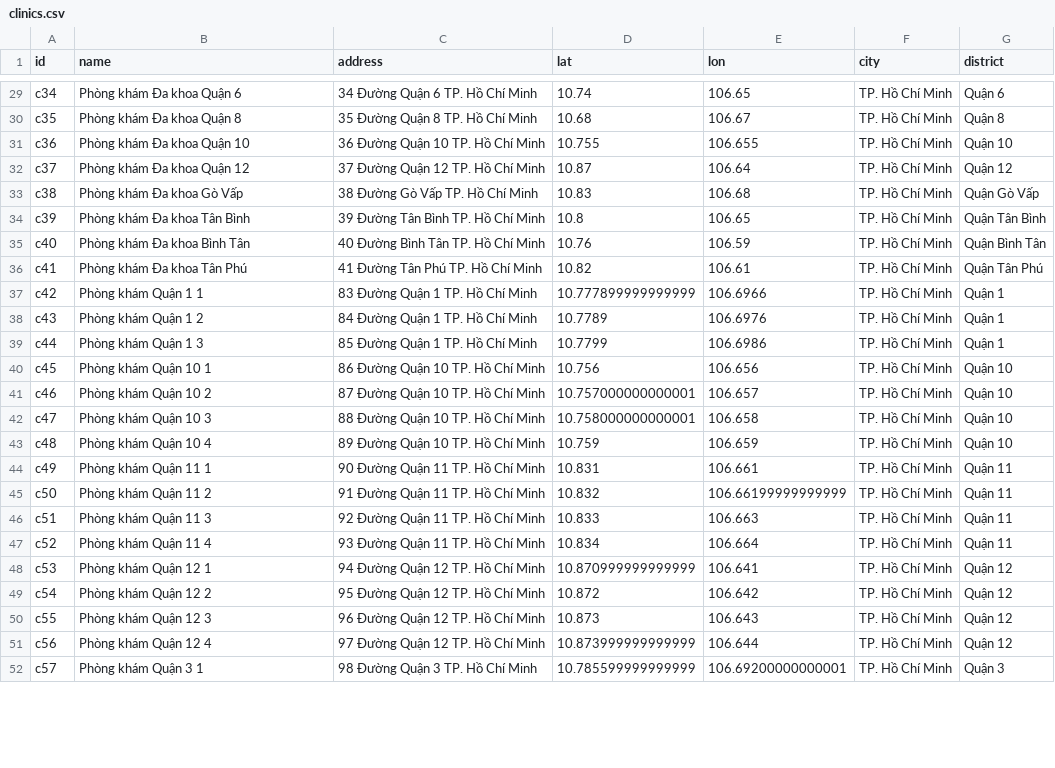
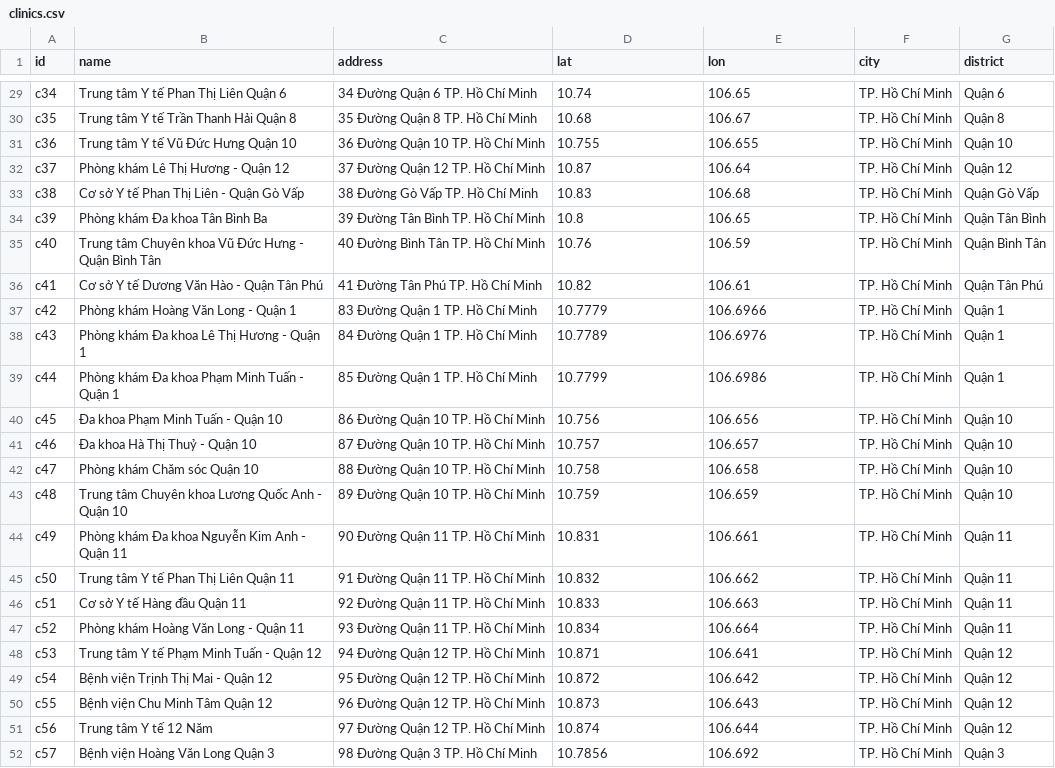
Before and after one commit to Namkhanh-sys/dat-lich-kham-online, a CSV file: data/clinics.csv, drawn as a sheet; only a part is shown, gaps mark what is left out; the diff covers the shown part only; the diff names each change by its address in the sheet, - before the commit and + after, or states it on an @@ line.

Commit message:
Improve: Generate creative professional clinic names

```diff
--- a/data/clinics.csv
+++ b/data/clinics.csv
-B29 (name): Phòng khám Đa khoa Quận 6
+B29 (name): Trung tâm Y tế Phan Thị Liên Quận 6
-B30 (name): Phòng khám Đa khoa Quận 8
+B30 (name): Trung tâm Y tế Trần Thanh Hải Quận 8
-B31 (name): Phòng khám Đa khoa Quận 10
+B31 (name): Trung tâm Y tế Vũ Đức Hưng Quận 10
-B32 (name): Phòng khám Đa khoa Quận 12
+B32 (name): Phòng khám Lê Thị Hương - Quận 12
-B33 (name): Phòng khám Đa khoa Gò Vấp
+B33 (name): Cơ sở Y tế Phan Thị Liên - Quận Gò Vấp
-B34 (name): Phòng khám Đa khoa Tân Bình
+B34 (name): Phòng khám Đa khoa Tân Bình Ba
-B35 (name): Phòng khám Đa khoa Bình Tân
+B35 (name): Trung tâm Chuyên khoa Vũ Đức Hưng - Quận Bình Tân
-B36 (name): Phòng khám Đa khoa Tân Phú
+B36 (name): Cơ sở Y tế Dương Văn Hào - Quận Tân Phú
-B37 (name): Phòng khám Quận 1 1
+B37 (name): Phòng khám Hoàng Văn Long - Quận 1
-D37 (lat): 10.777899999999999
+D37 (lat): 10.7779
-B38 (name): Phòng khám Quận 1 2
+B38 (name): Phòng khám Đa khoa Lê Thị Hương - Quận 1
-B39 (name): Phòng khám Quận 1 3
+B39 (name): Phòng khám Đa khoa Phạm Minh Tuấn - Quận 1
-B40 (name): Phòng khám Quận 10 1
+B40 (name): Đa khoa Phạm Minh Tuấn - Quận 10
-B41 (name): Phòng khám Quận 10 2
+B41 (name): Đa khoa Hà Thị Thuỷ - Quận 10
-D41 (lat): 10.757000000000001
+D41 (lat): 10.757
-B42 (name): Phòng khám Quận 10 3
+B42 (name): Phòng khám Chăm sóc Quận 10
-D42 (lat): 10.758000000000001
+D42 (lat): 10.758
-B43 (name): Phòng khám Quận 10 4
+B43 (name): Trung tâm Chuyên khoa Lương Quốc Anh - Quận 10
-B44 (name): Phòng khám Quận 11 1
+B44 (name): Phòng khám Đa khoa Nguyễn Kim Anh - Quận 11
-B45 (name): Phòng khám Quận 11 2
+B45 (name): Trung tâm Y tế Phan Thị Liên Quận 11
-E45 (lon): 106.66199999999999
+E45 (lon): 106.662
-B46 (name): Phòng khám Quận 11 3
+B46 (name): Cơ sở Y tế Hàng đầu Quận 11
-B47 (name): Phòng khám Quận 11 4
+B47 (name): Phòng khám Hoàng Văn Long - Quận 11
-B48 (name): Phòng khám Quận 12 1
+B48 (name): Trung tâm Y tế Phạm Minh Tuấn - Quận 12
-D48 (lat): 10.870999999999999
+D48 (lat): 10.871
-B49 (name): Phòng khám Quận 12 2
+B49 (name): Bệnh viện Trịnh Thị Mai - Quận 12
-B50 (name): Phòng khám Quận 12 3
+B50 (name): Bệnh viện Chu Minh Tâm Quận 12
-B51 (name): Phòng khám Quận 12 4
+B51 (name): Trung tâm Y tế 12 Năm
-D51 (lat): 10.873999999999999
+D51 (lat): 10.874
-B52 (name): Phòng khám Quận 3 1
+B52 (name): Bệnh viện Hoàng Văn Long Quận 3
-D52 (lat): 10.785599999999999
+D52 (lat): 10.7856
-E52 (lon): 106.69200000000001
+E52 (lon): 106.692
```
Also changed, not shown: 151 edited cells elsewhere in this file.
